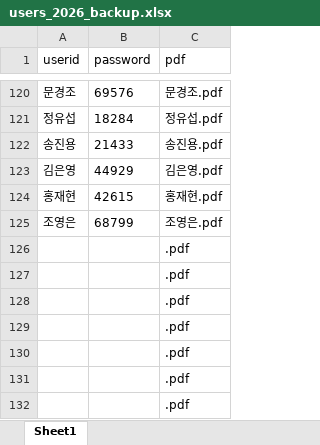
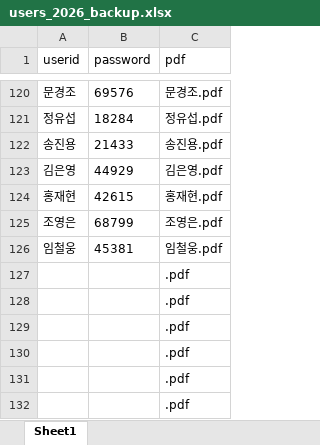
Before and after one commit to smoon0303/pdf-printer, an Excel workbook: users_2026_backup.xlsx, sheet Sheet1, drawn as a sheet; only a part is shown, gaps mark what is left out; values as stored, in another font and other column widths than the file's, no borders; removed rows and columns are numbered as before the commit, all else as after; the diff names each change by its address in the sheet, - before the commit and + after, or states it on an @@ line.

```diff
--- a/users_2026_backup.xlsx (sheet Sheet1)
+++ b/users_2026_backup.xlsx (sheet Sheet1)
-row 126:  |  | .pdf
+row 126: 임철웅 | 45381 | 임철웅.pdf
```
Also changed, not shown: users_2026.xlsx, 1 other file.
